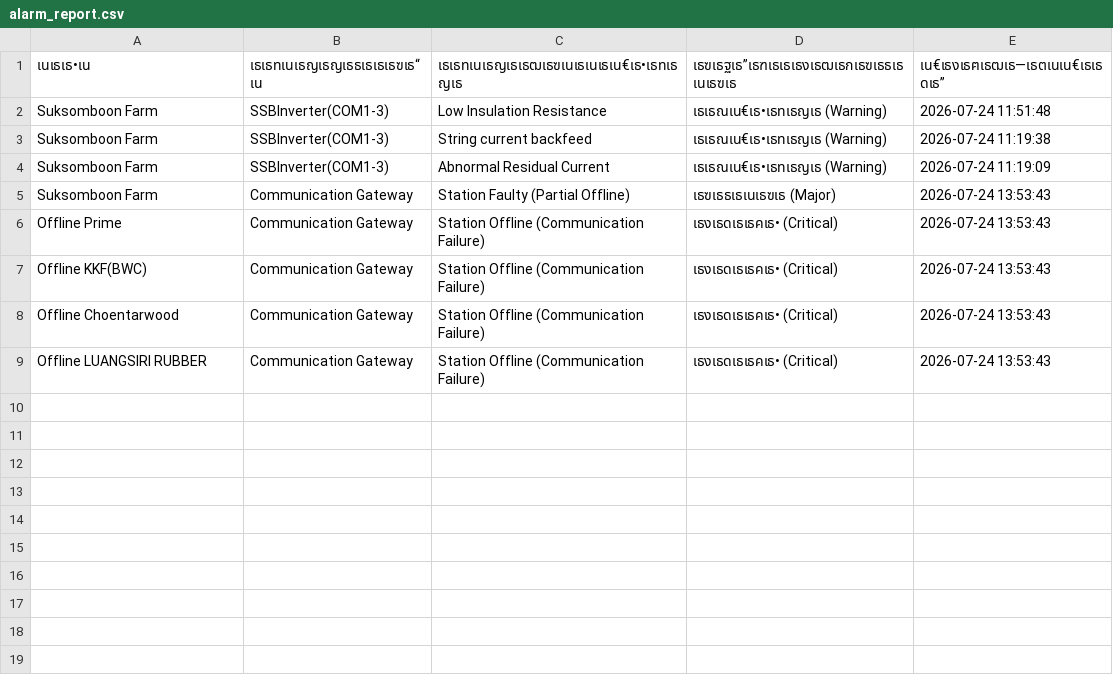
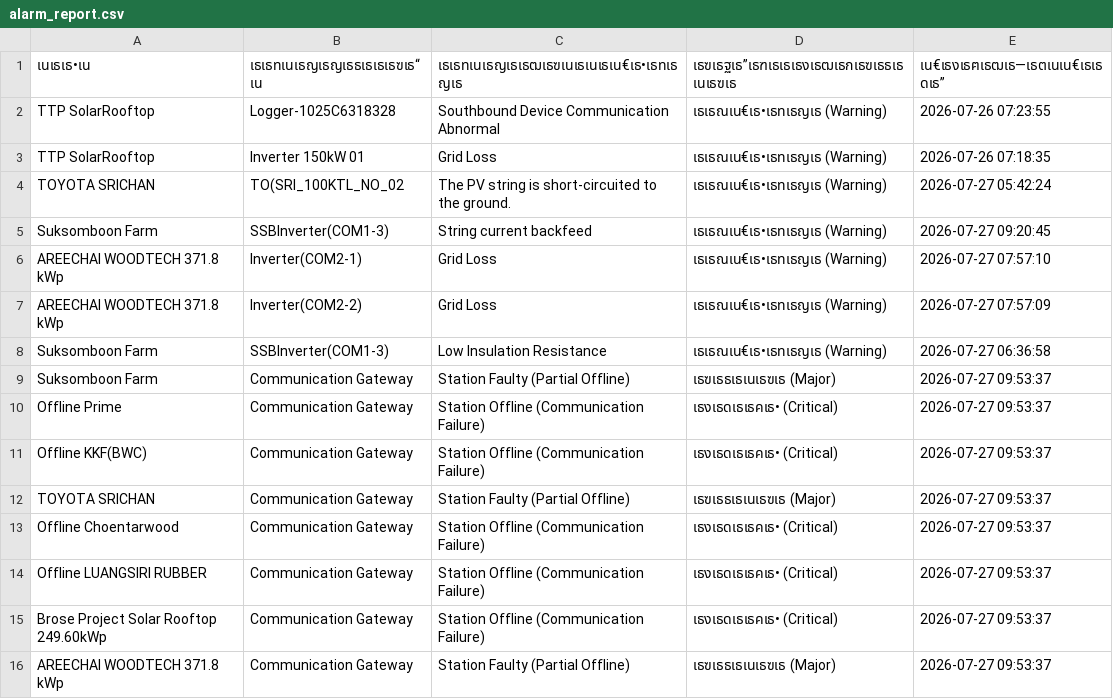
Before and after one commit to chitchanokum5/kke-solar-dashboard_API, a CSV file: alarm_report.csv, drawn as a sheet; removed rows and columns are numbered as before the commit, all else as after; the diff names each change by its address in the sheet, - before the commit and + after, or states it on an @@ line.

Commit message:
Manual sync and push from local workspace to update cloud data

```diff
--- a/alarm_report.csv
+++ b/alarm_report.csv
-row 2: Suksomboon Farm | SSBInverter(COM1-3) | Low Insulation Resistance | เธเธณเน€เธ•เธทเธญเธ (Warning) | 2026-07-24 11:51:48
+row 2: TTP SolarRooftop | Logger-1025C6318328 | Southbound Device Communication Abnormal | เธเธณเน€เธ•เธทเธญเธ (Warning) | 2026-07-26 07:23:55
+row 3: TTP SolarRooftop | Inverter 150kW 01 | Grid Loss | เธเธณเน€เธ•เธทเธญเธ (Warning) | 2026-07-26 07:18:35
+row 4: TOYOTA SRICHAN | TO(SRI_100KTL_NO_02 | The PV string is short-circuited to the ground. | เธเธณเน€เธ•เธทเธญเธ (Warning) | 2026-07-27 05:42:24
-E5 (เน€เธงเธฅเธฒเธ—เธตเนเน€เธเธดเธ”): 2026-07-24 11:19:38
+E5 (เน€เธงเธฅเธฒเธ—เธตเนเน€เธเธดเธ”): 2026-07-27 09:20:45
+row 6: AREECHAI WOODTECH 371.8 kWp | Inverter(COM2-1) | Grid Loss | เธเธณเน€เธ•เธทเธญเธ (Warning) | 2026-07-27 07:57:10
+row 7: AREECHAI WOODTECH 371.8 kWp | Inverter(COM2-2) | Grid Loss | เธเธณเน€เธ•เธทเธญเธ (Warning) | 2026-07-27 07:57:09
-C8: Abnormal Residual Current
+C8: Low Insulation Resistance
-E8 (เน€เธงเธฅเธฒเธ—เธตเนเน€เธเธดเธ”): 2026-07-24 11:19:09
+E8 (เน€เธงเธฅเธฒเธ—เธตเนเน€เธเธดเธ”): 2026-07-27 06:36:58
-E9:E11 (เน€เธงเธฅเธฒเธ—เธตเนเน€เธเธดเธ”): 2026-07-24 13:53:43
+E9:E11 (เน€เธงเธฅเธฒเธ—เธตเนเน€เธเธดเธ”): 2026-07-27 09:53:37
+row 12: TOYOTA SRICHAN | Communication Gateway | Station Faulty (Partial Offline) | เธฃเธธเธเนเธฃเธ (Major) | 2026-07-27 09:53:37
-E13:E14 (เน€เธงเธฅเธฒเธ—เธตเนเน€เธเธดเธ”): 2026-07-24 13:53:43
+E13:E14 (เน€เธงเธฅเธฒเธ—เธตเนเน€เธเธดเธ”): 2026-07-27 09:53:37
+row 15: Brose Project Solar Rooftop 249.60kWp | Communication Gateway | Station Offline (Communication Failure) | เธงเธดเธเธคเธ• (Critical) | 2026-07-27 09:53:37
+row 16: AREECHAI WOODTECH 371.8 kWp | Communication Gateway | Station Faulty (Partial Offline) | เธฃเธธเธเนเธฃเธ (Major) | 2026-07-27 09:53:37
```
Also changed, not shown: 2 other files.
